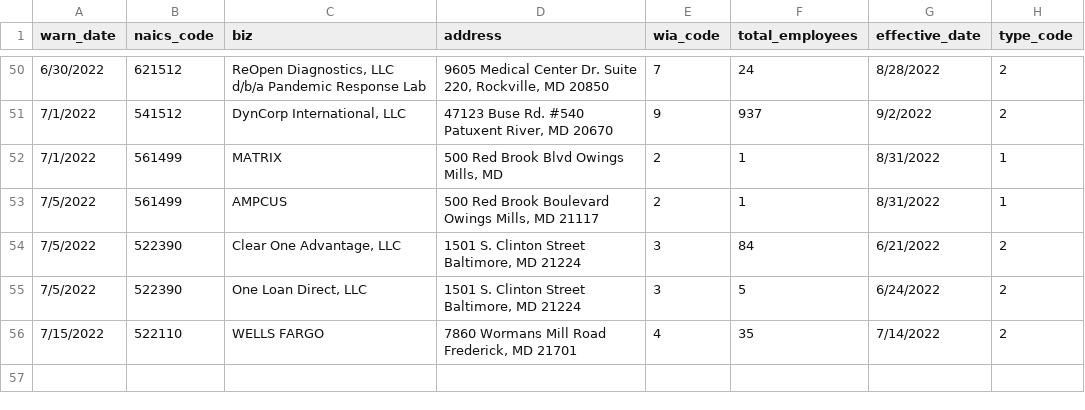
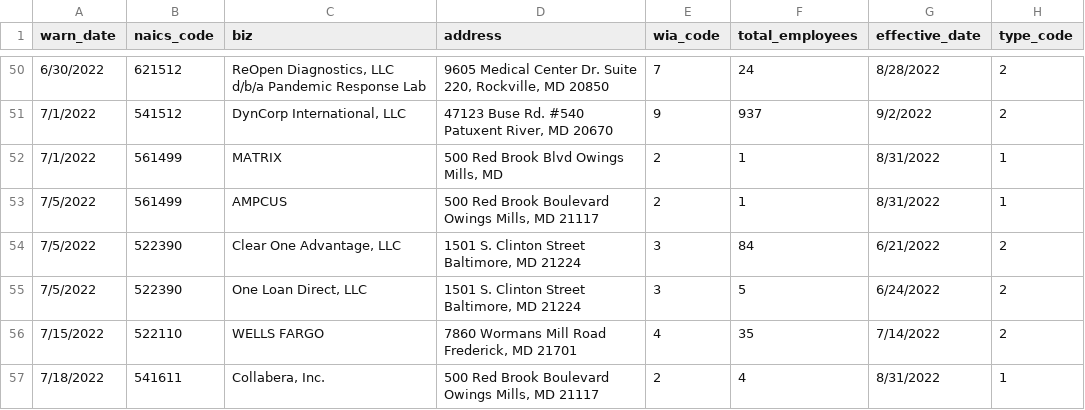
Before and after one commit to sandrafish/github-scraper-class, a CSV file: warn-data.csv, drawn as a sheet; only a part is shown, gaps mark what is left out; the diff names each change by its address in the sheet, - before the commit and + after, or states it on an @@ line.

```diff
--- a/warn-data.csv
+++ b/warn-data.csv
+row 57: 7/18/2022 | 541611 | Collabera, Inc. | 500 Red Brook Boulevard Owings Mills, MD 21117 | 2 | 4 | 8/31/2022 | 1
```
